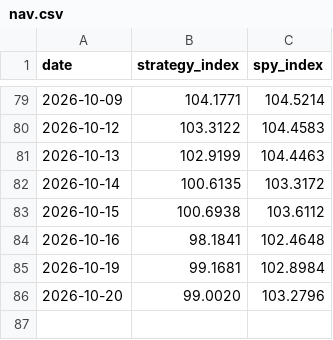
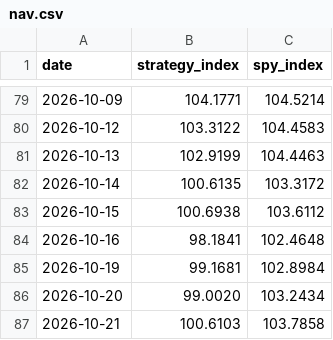
Before and after one commit to aterhune19845/trade-signals, a CSV file: performance/nav.csv, drawn as a sheet; only a part is shown, gaps mark what is left out.

```diff
--- a/performance/nav.csv
+++ b/performance/nav.csv
@@ -85,2 +85,3 @@ date,strategy_index,spy_index
 2026-10-19,99.1681,102.8984
-2026-10-20,99.0020,103.2796
+2026-10-20,99.0020,103.2434
+2026-10-21,100.6103,103.7858
```
Also changed, not shown: 3 other files.
